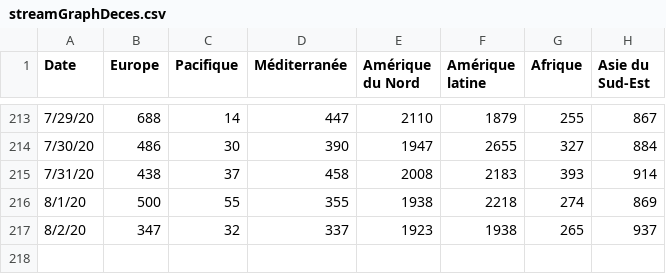
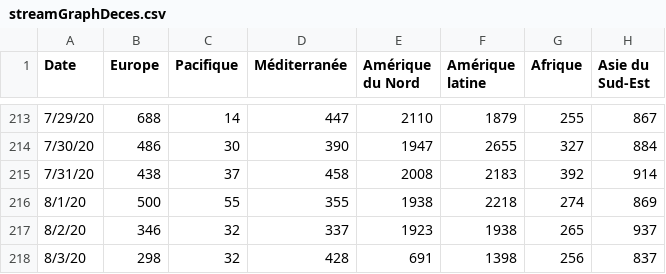
Before and after one commit to AVergely/Covid_19, a CSV file: streamGraphDeces.csv, drawn as a sheet; only a part is shown, gaps mark what is left out.

```diff
--- a/streamGraphDeces.csv
+++ b/streamGraphDeces.csv
@@ -214,4 +214,5 @@ Date;Europe;Pacifique;Méditerranée;Amérique du Nord;Amérique latine;Afrique;
 7/30/20;486;30;390;1947;2655;327;884
-7/31/20;438;37;458;2008;2183;393;914
+7/31/20;438;37;458;2008;2183;392;914
 8/1/20;500;55;355;1938;2218;274;869
-8/2/20;347;32;337;1923;1938;265;937
+8/2/20;346;32;337;1923;1938;265;937
+8/3/20;298;32;428;691;1398;256;837
```
Also changed, not shown: Covid19_Carte_Cas.csv, Covid19_Carte_Cas_Transpose.csv, 3 other files.
